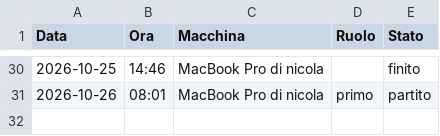
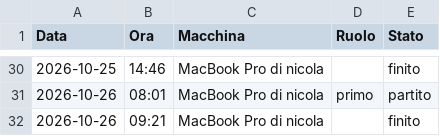
Before and after one commit to Nixo999/denki-brain, a CSV file: 02-Sales/liste/giri-mattina.csv, drawn as a sheet; only a part is shown, gaps mark what is left out; the diff names each change by its address in the sheet, - before the commit and + after, or states it on an @@ line.

Commit message:
Giro del mattino: finito su MacBook Pro di nicola, 2026-10-26

```diff
--- a/02-Sales/liste/giri-mattina.csv
+++ b/02-Sales/liste/giri-mattina.csv
+row 32: 2026-10-26 | 09:21 | MacBook Pro di nicola |  | finito
```
